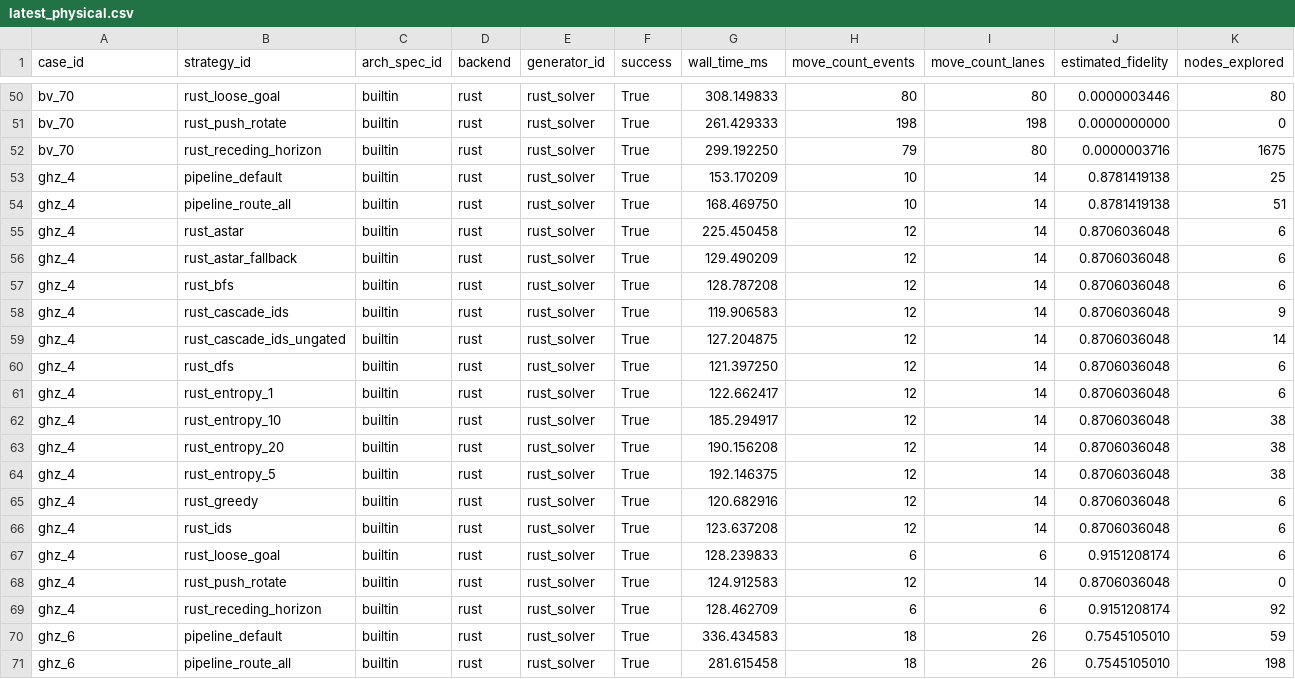
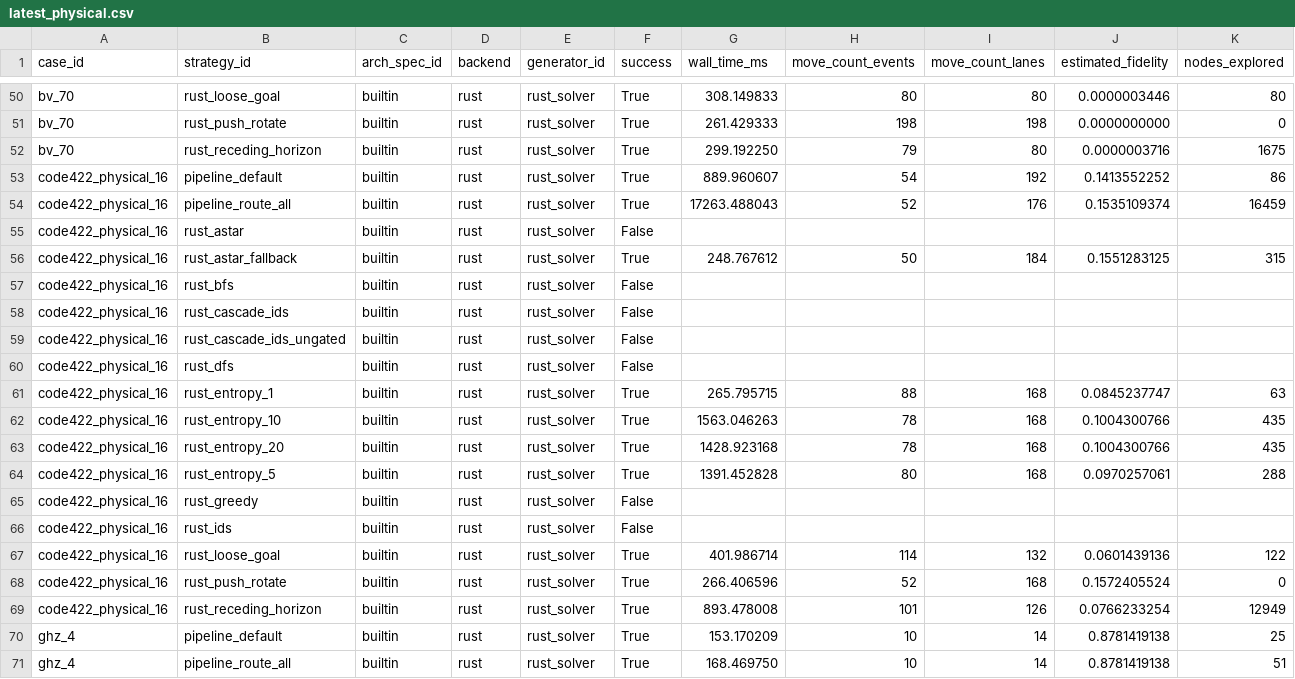
Before and after one commit to QuEraComputing/bloqade-lanes, a CSV file: python/benchmarks/harness/latest_physical.csv, drawn as a sheet; only a part is shown, gaps mark what is left out; the shorter side is filled out with more unchanged rows; rows hold the shown columns only; the diff names each change by its address in the sheet, - before the commit and + after, or states it on an @@ line.

```diff
--- a/python/benchmarks/harness/latest_physical.csv
+++ b/python/benchmarks/harness/latest_physical.csv
+row 53: code422_physical_16 | pipeline_default | builtin | rust | rust_solver | True | 889.960607 | 54 | 192 | 0.1413552252 | 86
+row 54: code422_physical_16 | pipeline_route_all | builtin | rust | rust_solver | True | 17263.488043 | 52 | 176 | 0.1535109374 | 16459
+row 55: code422_physical_16 | rust_astar | builtin | rust | rust_solver | False
+row 56: code422_physical_16 | rust_astar_fallback | builtin | rust | rust_solver | True | 248.767612 | 50 | 184 | 0.1551283125 | 315
+row 57: code422_physical_16 | rust_bfs | builtin | rust | rust_solver | False
+row 58: code422_physical_16 | rust_cascade_ids | builtin | rust | rust_solver | False
+row 59: code422_physical_16 | rust_cascade_ids_ungated | builtin | rust | rust_solver | False
+row 60: code422_physical_16 | rust_dfs | builtin | rust | rust_solver | False
+row 61: code422_physical_16 | rust_entropy_1 | builtin | rust | rust_solver | True | 265.795715 | 88 | 168 | 0.0845237747 | 63
+row 62: code422_physical_16 | rust_entropy_10 | builtin | rust | rust_solver | True | 1563.046263 | 78 | 168 | 0.1004300766 | 435
+row 63: code422_physical_16 | rust_entropy_20 | builtin | rust | rust_solver | True | 1428.923168 | 78 | 168 | 0.1004300766 | 435
+row 64: code422_physical_16 | rust_entropy_5 | builtin | rust | rust_solver | True | 1391.452828 | 80 | 168 | 0.0970257061 | 288
+row 65: code422_physical_16 | rust_greedy | builtin | rust | rust_solver | False
+row 66: code422_physical_16 | rust_ids | builtin | rust | rust_solver | False
+row 67: code422_physical_16 | rust_loose_goal | builtin | rust | rust_solver | True | 401.986714 | 114 | 132 | 0.0601439136 | 122
+row 68: code422_physical_16 | rust_push_rotate | builtin | rust | rust_solver | True | 266.406596 | 52 | 168 | 0.1572405524 | 0
+row 69: code422_physical_16 | rust_receding_horizon | builtin | rust | rust_solver | True | 893.478008 | 101 | 126 | 0.0766233254 | 12949
```
Also changed, not shown: 2 other files.
